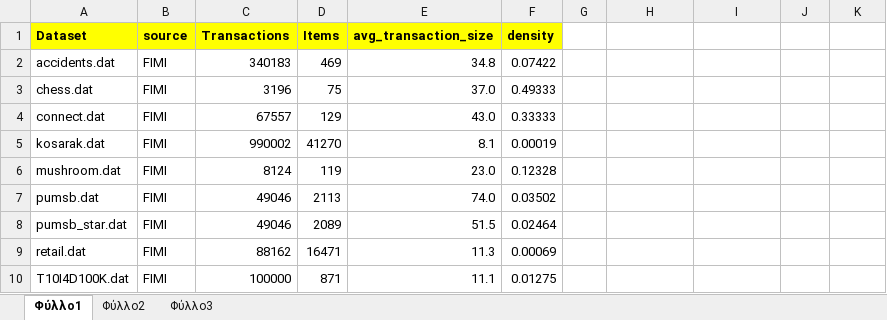
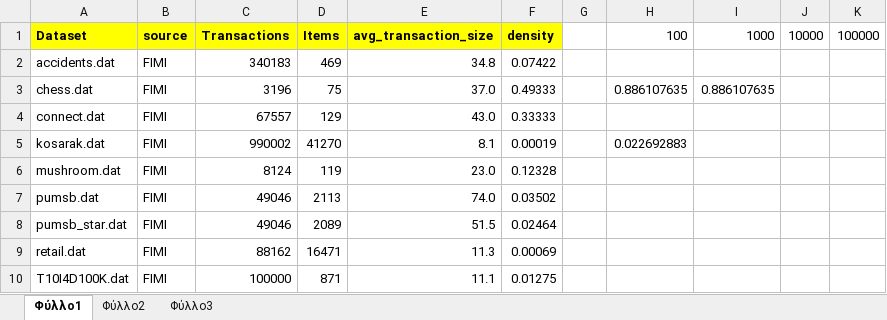
Before and after one commit to terminal0gr/WebApriori, an Excel workbook: Python/datasets/Experiments/ARMDatasetFeatures.xlsx, sheet Φύλλο1, drawn as a sheet; only a part is shown; values as stored, in another font and other column widths than the file's, no borders; the diff names each change by its address in the sheet, - before the commit and + after, or states it on an @@ line.

Commit message:
01/12/2024 TopK Experiments

```diff
--- a/Python/datasets/Experiments/ARMDatasetFeatures.xlsx (sheet Φύλλο1)
+++ b/Python/datasets/Experiments/ARMDatasetFeatures.xlsx (sheet Φύλλο1)
-H1: (empty)
+H1: 100
-I1: (empty)
+I1: 1000
-J1: (empty)
+J1: 10000
-K1: (empty)
+K1: 100000
-H3: (empty)
+H3: 0.886107635
-I3: (empty)
+I3: 0.886107635
-H5: (empty)
+H5: 0.022692883
```
Also changed, not shown: 24 other files.
